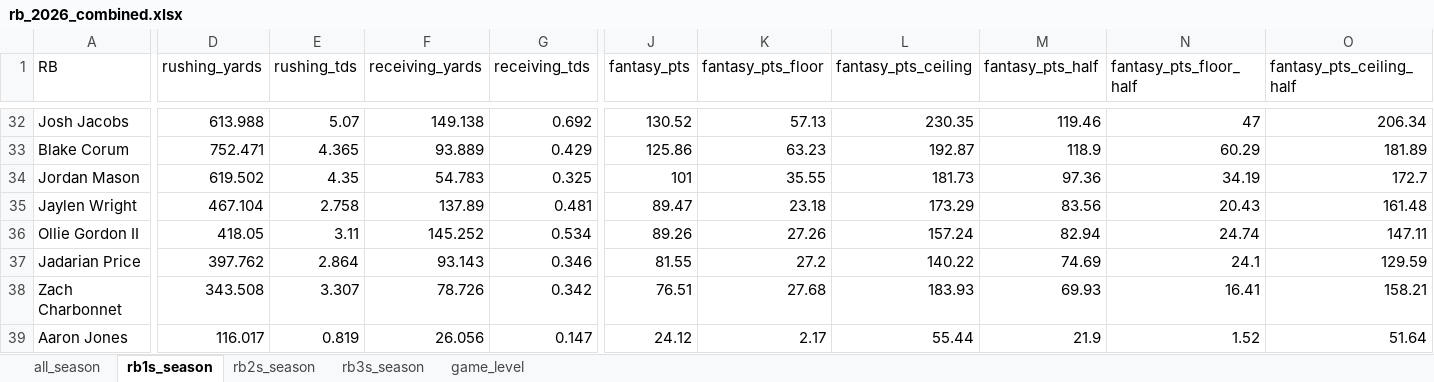
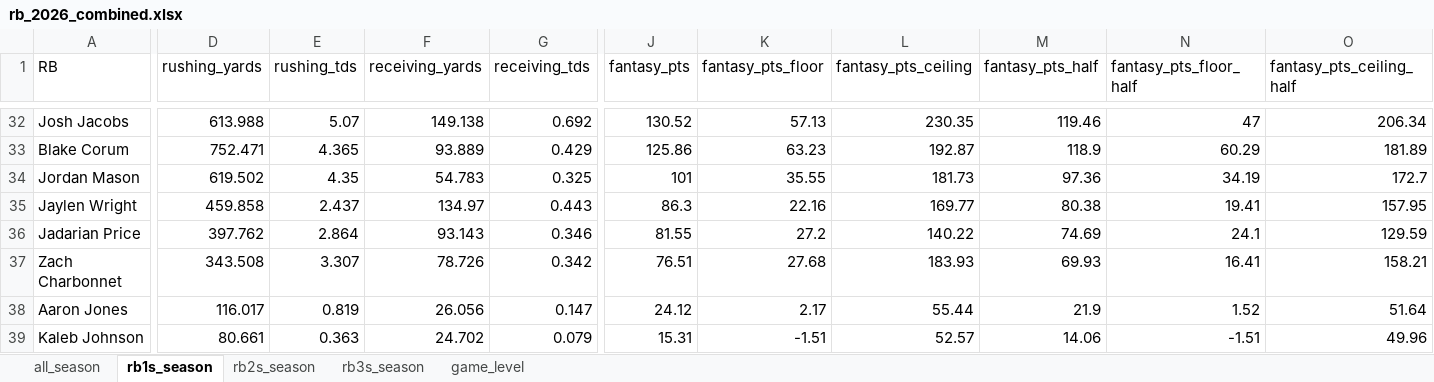
Before and after one commit to egomaniacsfantasy/lineup-lab, an Excel workbook: projections/rb_2026_combined.xlsx, sheet rb1s_season, drawn as a sheet; only a part is shown, gaps mark what is left out; the shorter side is filled out with more unchanged rows; values as stored, in another font and other column widths than the file's, no borders; rows hold the shown columns only; the diff covers the shown part only; the diff names each change by its address in the sheet, - before the commit and + after, or states it on an @@ line.

```diff
--- a/projections/rb_2026_combined.xlsx (sheet rb1s_season)
+++ b/projections/rb_2026_combined.xlsx (sheet rb1s_season)
-D35 (rushing_yards): 467.104
+D35 (rushing_yards): 459.858
-E35 (rushing_tds): 2.758
+E35 (rushing_tds): 2.437
-F35 (receiving_yards): 137.89
+F35 (receiving_yards): 134.97
-G35 (receiving_tds): 0.481
+G35 (receiving_tds): 0.443
-J35 (fantasy_pts): 89.47
+J35 (fantasy_pts): 86.3
-K35 (fantasy_pts_floor): 23.18
+K35 (fantasy_pts_floor): 22.16
-L35 (fantasy_pts_ceiling): 173.29
+L35 (fantasy_pts_ceiling): 169.77
-M35 (fantasy_pts_half): 83.56
+M35 (fantasy_pts_half): 80.38
-N35 (fantasy_pts_floor_half): 20.43
+N35 (fantasy_pts_floor_half): 19.41
-O35 (fantasy_pts_ceiling_half): 161.48
+O35 (fantasy_pts_ceiling_half): 157.95
-row 36: Ollie Gordon II | 418.05 | 3.11 | 145.252 | 0.534 | 89.26 | 27.26 | 157.24 | 82.94 | 24.74 | 147.11
```
Also changed, not shown: 4 edited cells elsewhere in this sheet, sheet game_level, sheet all_season, sheet rb2s_season.
